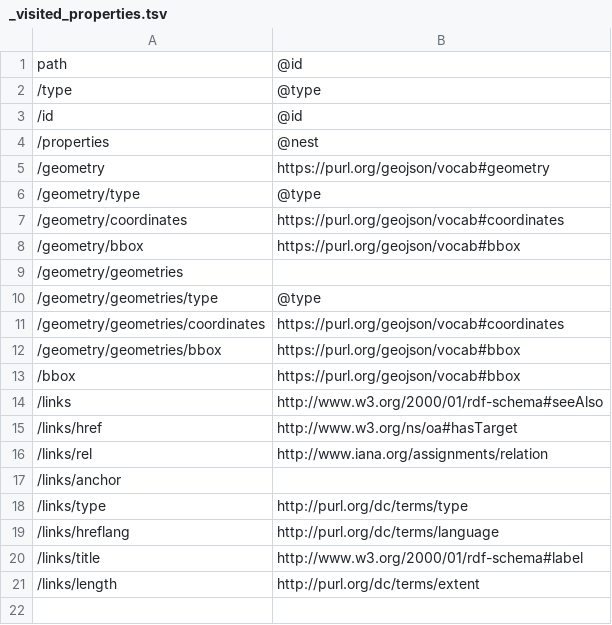
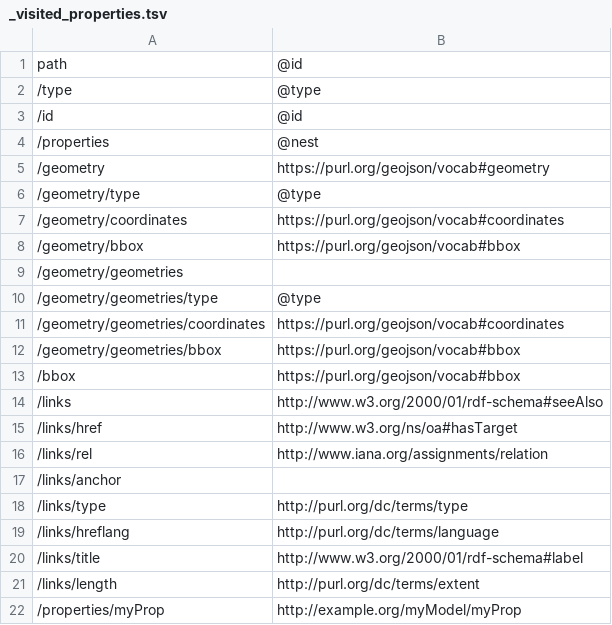
Before and after one commit to ogcincubator/bblocks-examples, a TSV file: build/annotated/bbr/examples/feature/geojsonFeature/_visited_properties.tsv, drawn as a sheet; the diff names each change by its address in the sheet, - before the commit and + after, or states it on an @@ line.

```diff
--- a/build/annotated/bbr/examples/feature/geojsonFeature/_visited_properties.tsv
+++ b/build/annotated/bbr/examples/feature/geojsonFeature/_visited_properties.tsv
+row 22: /properties/myProp | http://example.org/myModel/myProp
```
Also changed, not shown: build/annotated/bbr/examples/feature/externalSchema/_visited_properties.tsv, build/annotated/bbr/examples/feature/geojsonFeatureFGLenient/_visited_properties.tsv, 52 other files.
